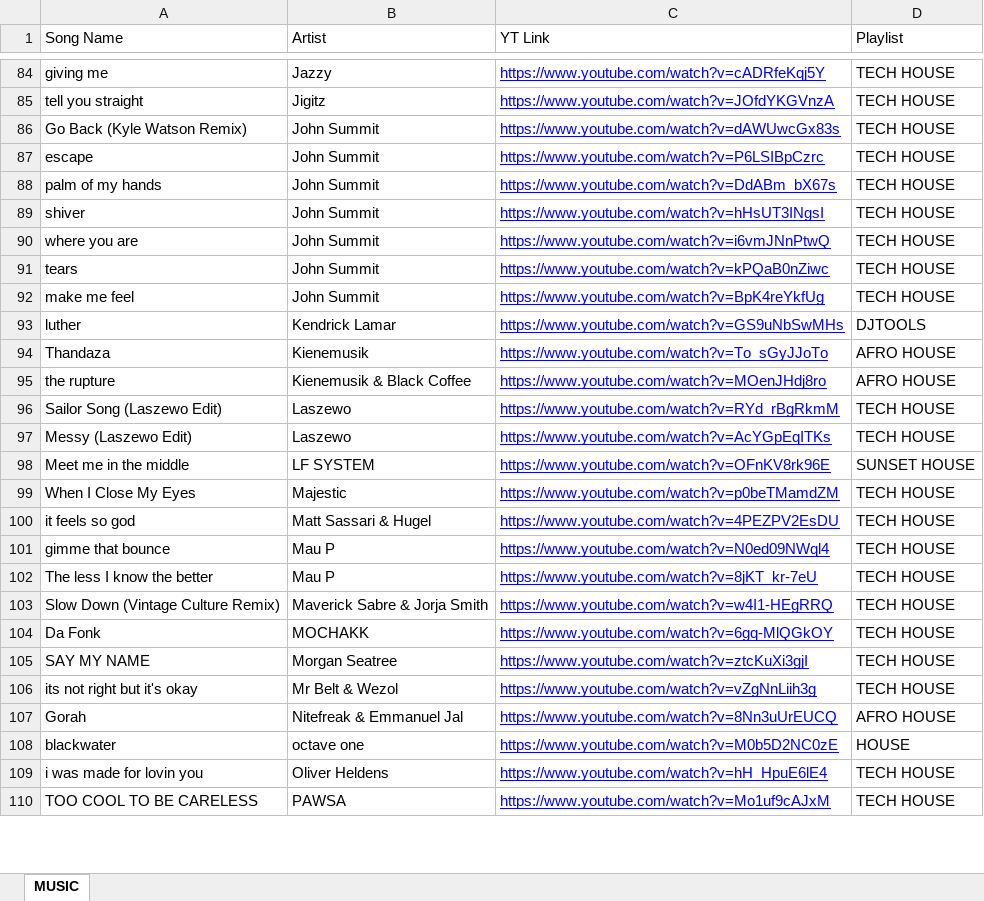
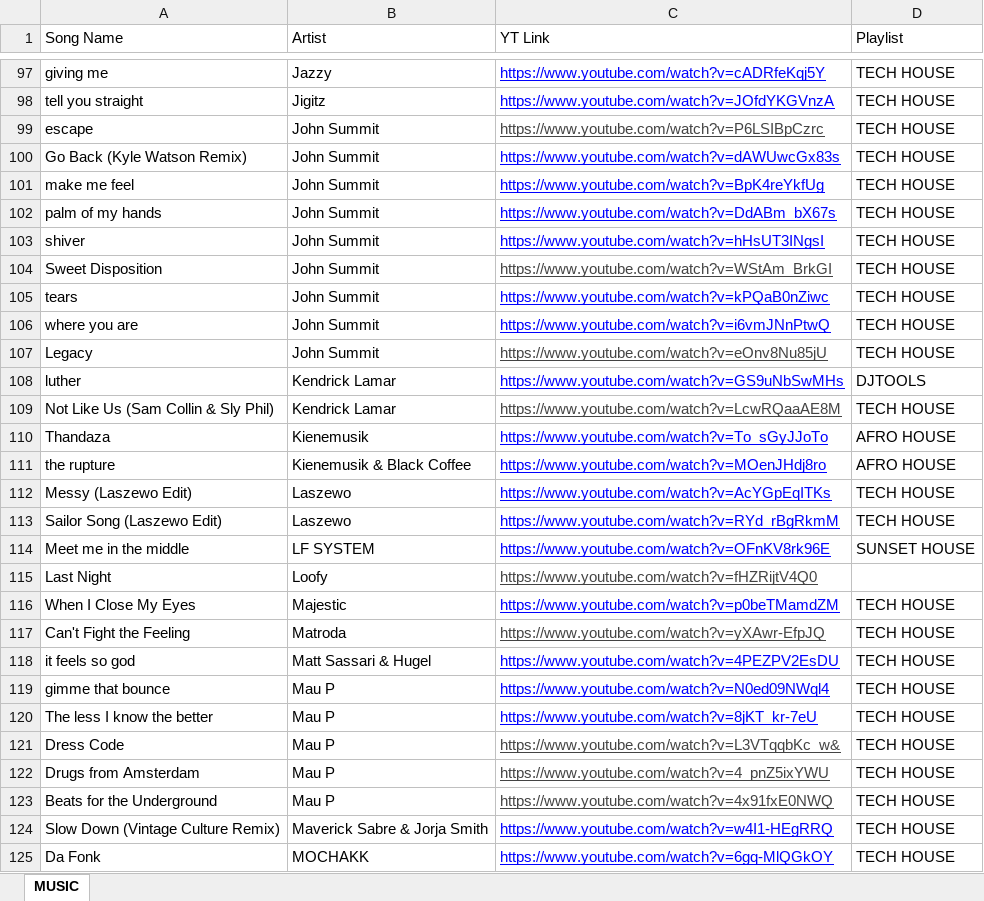
Before and after one commit to 1uk4/YT-MP4, an Excel workbook: src/Music.xlsx, sheet MUSIC, drawn as a sheet; only a part is shown, gaps mark what is left out; the shorter side is filled out with more unchanged rows; values as stored, in another font and other column widths than the file's, no borders; charts and pictures and table styles not drawn; addresses are those after the commit; the diff covers the shown part only; the diff names each change by its address in the sheet, - before the commit and + after, or states it on an @@ line.

Commit message:
chore: update music spreadsheet

```diff
--- a/src/Music.xlsx (sheet MUSIC)
+++ b/src/Music.xlsx (sheet MUSIC)
@@ row 87 moved to row 99: escape @@
@@ row 92 moved to row 101: make me feel @@
+row 104: Sweet Disposition | John Summit | https://www.youtube.com/watch?v=WStAm_BrkGI | TECH HOUSE
+row 105: tears | John Summit | https://www.youtube.com/watch?v=kPQaB0nZiwc | TECH HOUSE
-A107 (Song Name): tears
+A107 (Song Name): Legacy
-C107 (YT Link): https://www.youtube.com/watch?v=kPQaB0nZiwc
+C107 (YT Link): https://www.youtube.com/watch?v=eOnv8Nu85jU
-C107 text colour: #0000FF
+C107 text colour: #434343
+row 109: Not Like Us (Sam Collin & Sly Phil) | Kendrick Lamar | https://www.youtube.com/watch?v=LcwRQaaAE8M | TECH HOUSE
@@ row 97 moved to row 112: Messy (Laszewo Edit) @@
+row 115: Last Night | Loofy | https://www.youtube.com/watch?v=fHZRijtV4Q0
+row 117: Can't Fight the Feeling | Matroda | https://www.youtube.com/watch?v=yXAwr-EfpJQ | TECH HOUSE
+row 121: Dress Code | Mau P | https://www.youtube.com/watch?v=L3VTqqbKc_w& | TECH HOUSE
+row 122: Drugs from Amsterdam | Mau P | https://www.youtube.com/watch?v=4_pnZ5ixYWU | TECH HOUSE
+row 123: Beats for the Underground | Mau P | https://www.youtube.com/watch?v=4x91fxE0NWQ | TECH HOUSE
```
Also changed, not shown: 20 added rows, 4 removed rows, 38 moved rows, 2 edited cells and cell formats elsewhere in this sheet.
